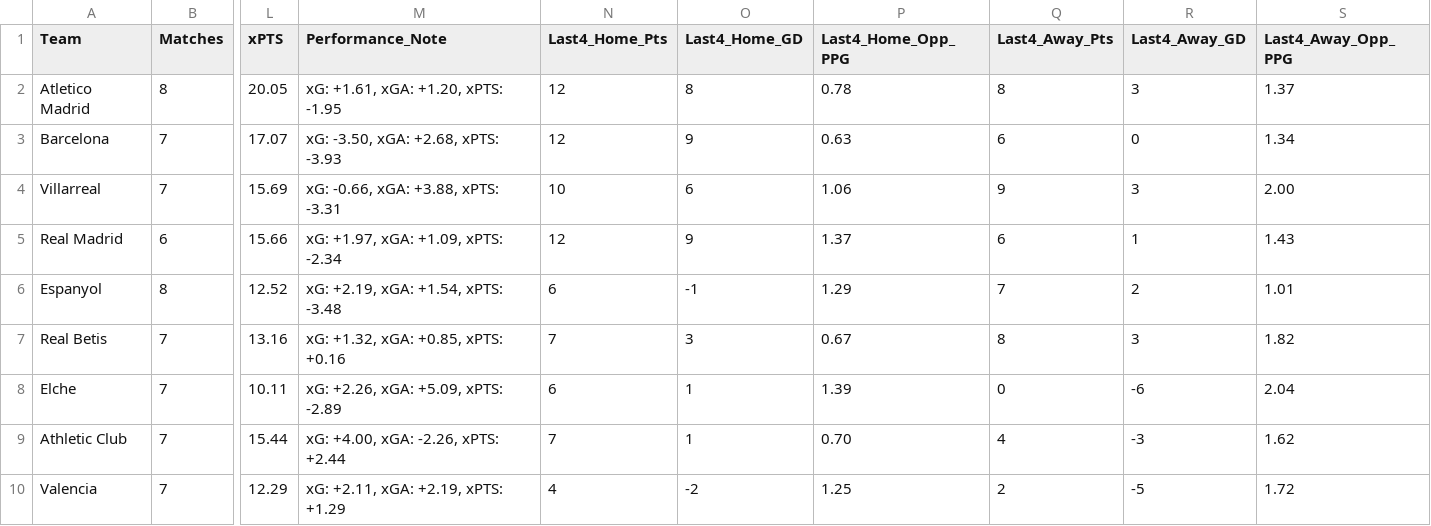
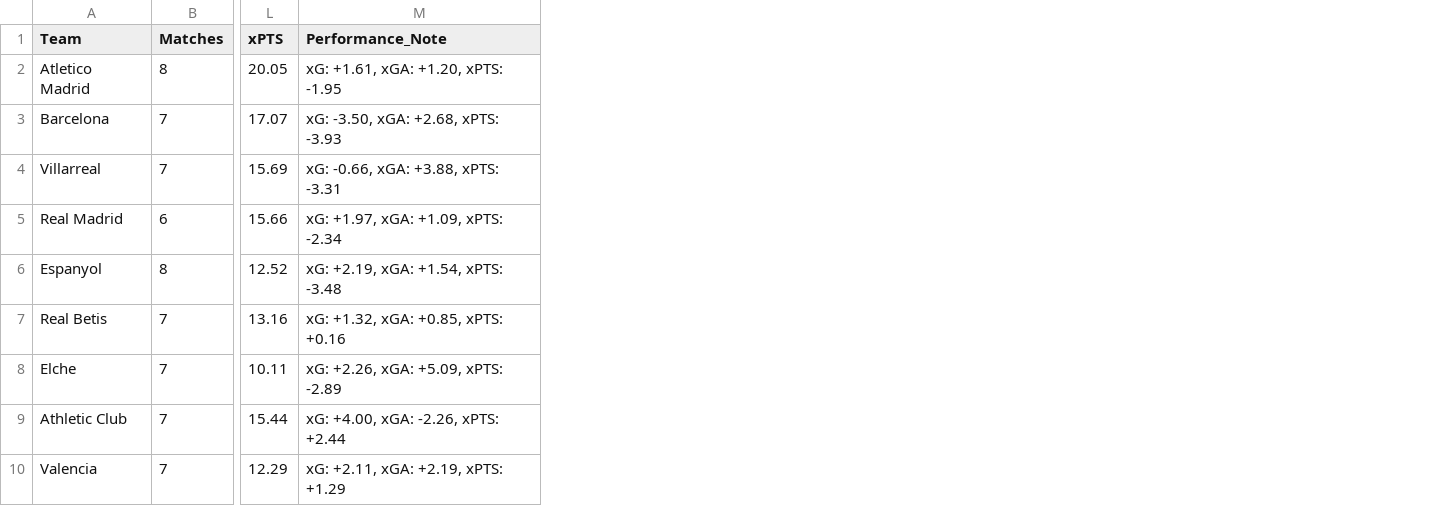
Before and after one commit to profdue/phantom, a CSV file: data/la_liga_home_away.csv, drawn as a sheet; only a part is shown, gaps mark what is left out; the diff names each change by its address in the sheet, - before the commit and + after, or states it on an @@ line.

Commit message:
Update la_liga_home_away.csv

```diff
--- a/data/la_liga_home_away.csv
+++ b/data/la_liga_home_away.csv
-column N (Last4_Home_Pts), rows 2-10: 12 | 12 | 10 | 12 | 6 | 7 | 6 | 7 | 4
-column O (Last4_Home_GD), rows 2-10: 8 | 9 | 6 | 9 | -1 | 3 | 1 | 1 | -2
-column P (Last4_Home_Opp_PPG), rows 2-10: 0.78 | 0.63 | 1.06 | 1.37 | 1.29 | 0.67 | 1.39 | 0.70 | 1.25
-column Q (Last4_Away_Pts), rows 2-10: 8 | 6 | 9 | 6 | 7 | 8 | 0 | 4 | 2
-column R (Last4_Away_GD), rows 2-10: 3 | 0 | 3 | 1 | 2 | 3 | -6 | -3 | -5
-column S (Last4_Away_Opp_PPG), rows 2-10: 1.37 | 1.34 | 2.00 | 1.43 | 1.01 | 1.82 | 2.04 | 1.62 | 1.72
```
